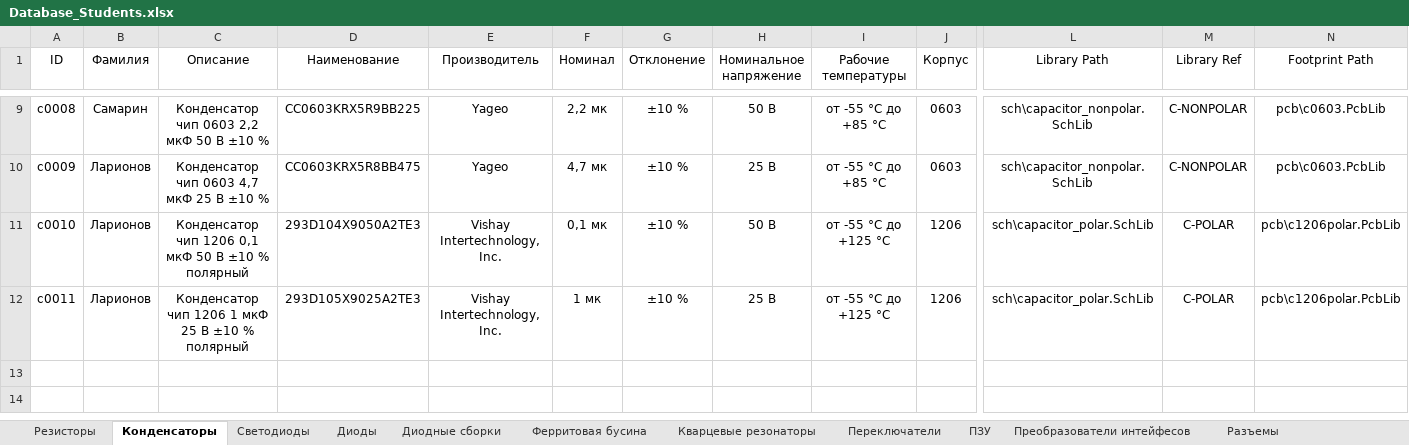
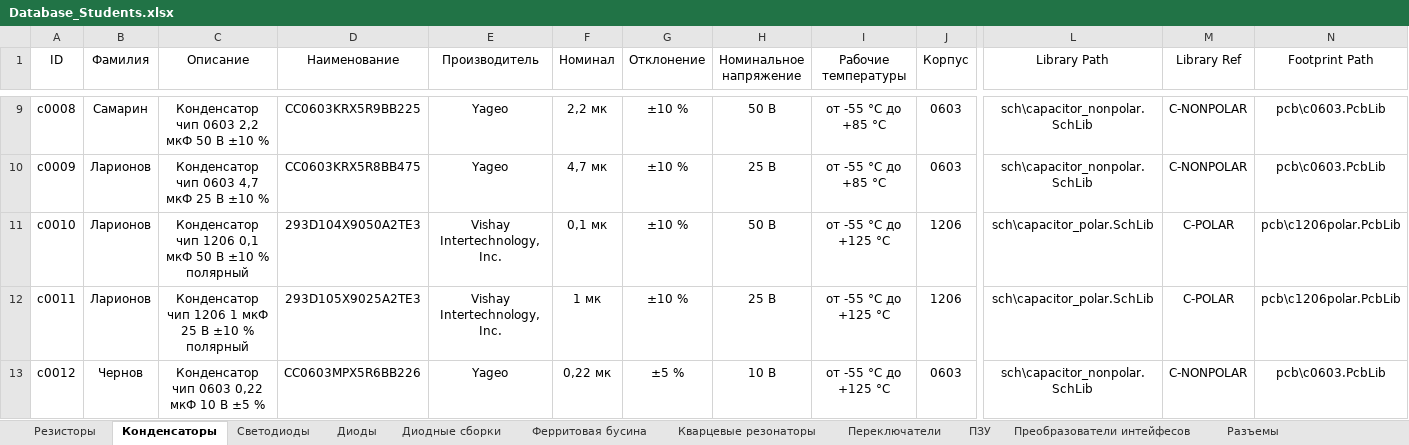
Before and after one commit to TonyCooT/Altium_BEng, an Excel workbook: library/Database_Students.xlsx, sheet Конденсаторы, drawn as a sheet; only a part is shown, gaps mark what is left out; values as stored, in another font and other column widths than the file's, no borders; rows hold the shown columns only; the diff names each change by its address in the sheet, - before the commit and + after, or states it on an @@ line.

Commit message:
Add capacitance

```diff
--- a/library/Database_Students.xlsx (sheet Конденсаторы)
+++ b/library/Database_Students.xlsx (sheet Конденсаторы)
+row 13: c0012 | Чернов | Конденсатор чип 0603 0,22 мкФ 10 В ±5 % | CC0603MPX5R6BB226 | Yageo | 0,22 мк | ±5 % | 10 В | от -55 °С до +125 °С | 0603 | sch\capacitor_nonpolar.SchLib | C-NONPOLAR | pcb\c0603.PcbLib
```
